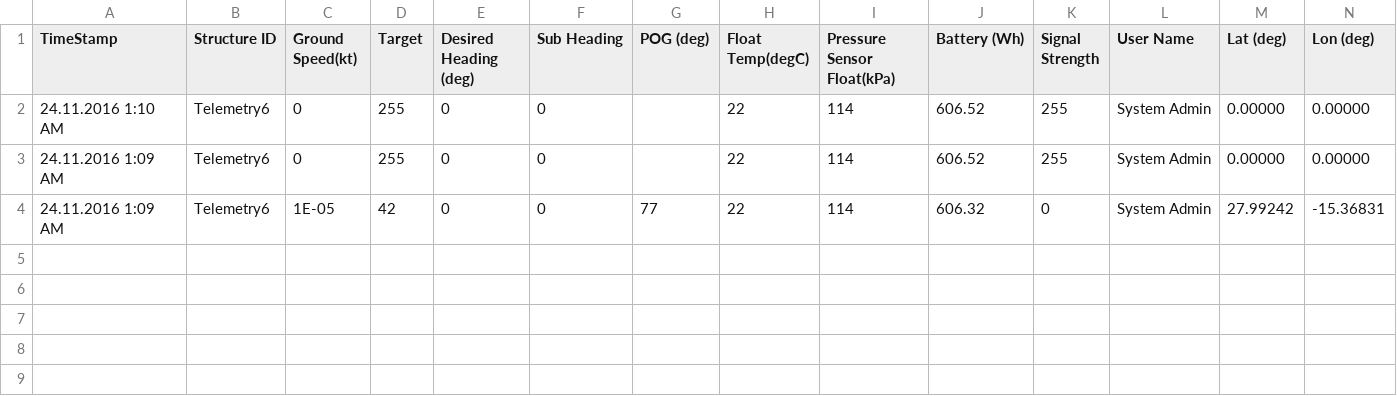
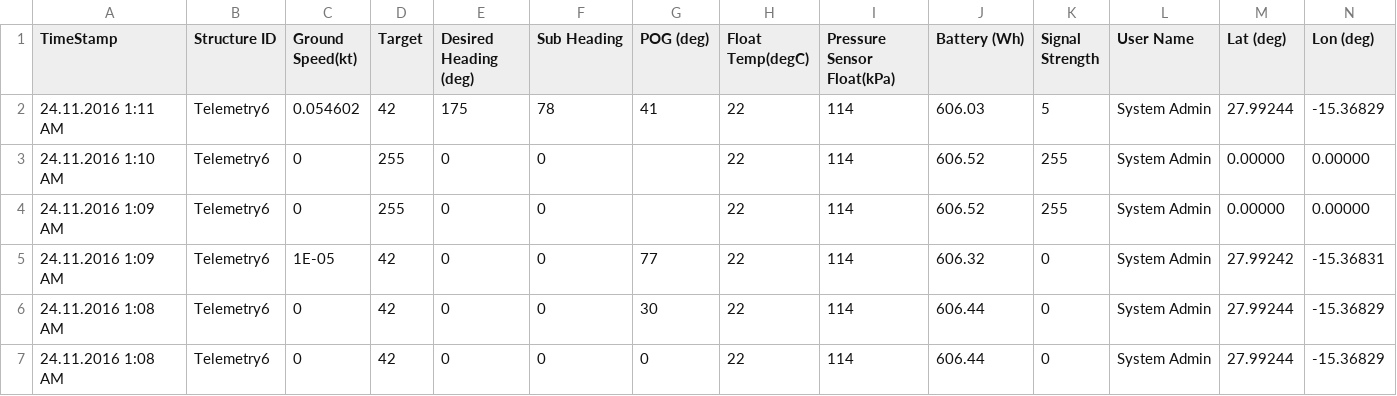
Before and after one commit to marum-waveglider/marum-waveglider.github.io, a CSV file: TelemetryData/TelemetryData_wgms_03h.csv, drawn as a sheet; only a part is shown; rows hold the shown columns only; the diff names each change by its address in the sheet, - before the commit and + after, or states it on an @@ line.

Commit message:
New Data

```diff
--- a/TelemetryData/TelemetryData_wgms_03h.csv
+++ b/TelemetryData/TelemetryData_wgms_03h.csv
+row 2: 24.11.2016 1:11 AM | Telemetry6 | 0.054602 | 42 | 175 | 78 | 41 | 22 | 114 | 606.03 | 5 | System Admin | 27.99244 | -15.36829
+row 6: 24.11.2016 1:08 AM | Telemetry6 | 0 | 42 | 0 | 0 | 30 | 22 | 114 | 606.44 | 0 | System Admin | 27.99244 | -15.36829
+row 7: 24.11.2016 1:08 AM | Telemetry6 | 0 | 42 | 0 | 0 | 0 | 22 | 114 | 606.44 | 0 | System Admin | 27.99244 | -15.36829
```
Also changed, not shown: TelemetryData/TelemetryData_wgms_06h.csv, 2 other files.
